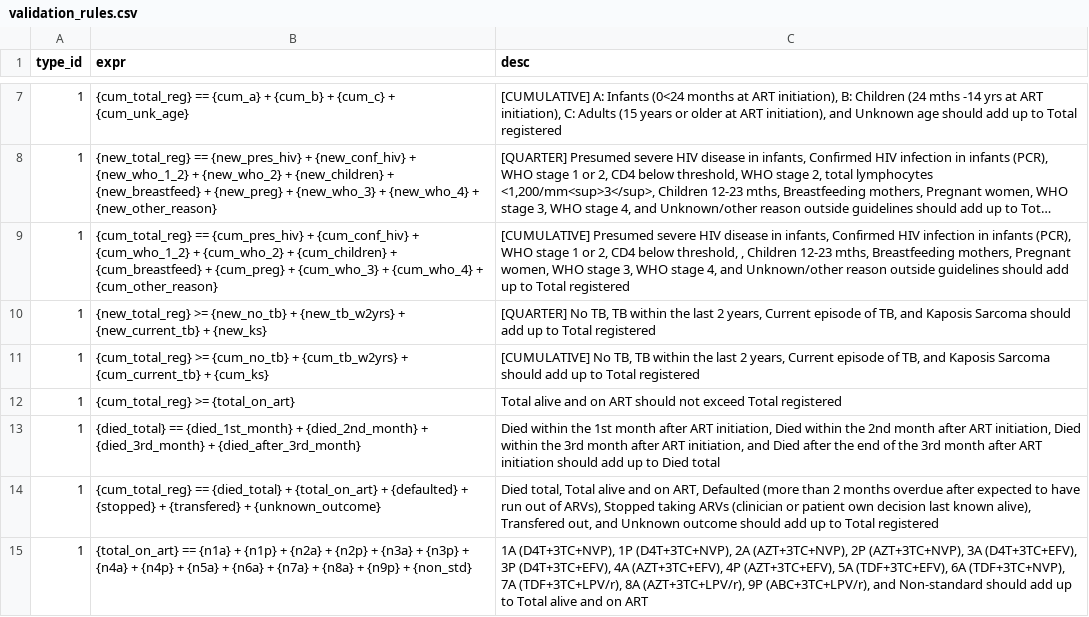
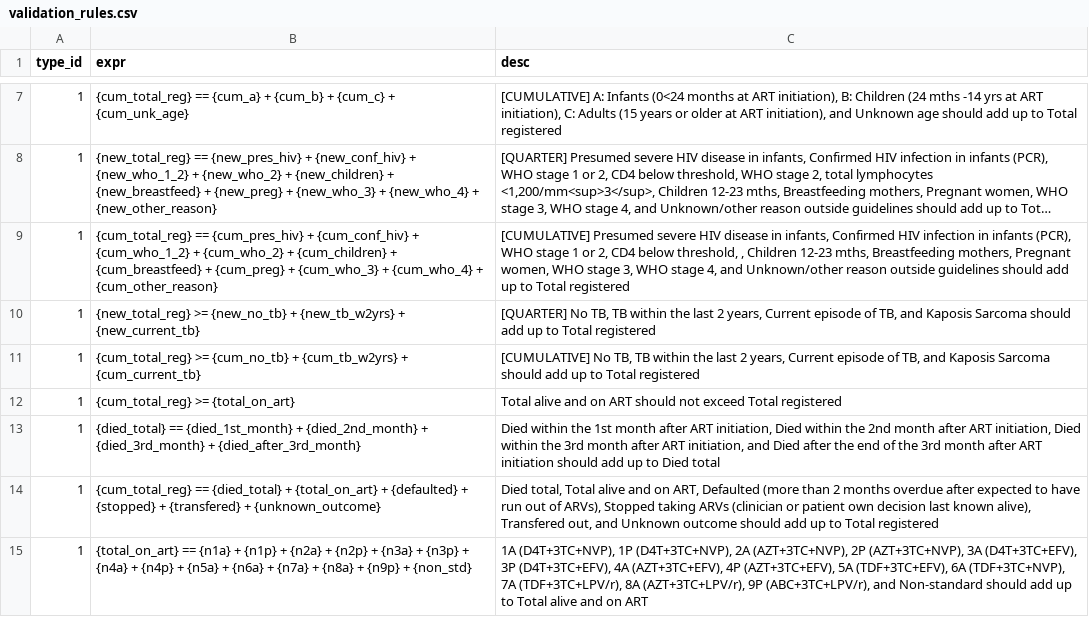
Before and after one commit to BaobabHealthTrust/bart, a CSV file: db/validation_rules.csv, drawn as a sheet; only a part is shown, gaps mark what is left out; long unchanged cells end in ….

```diff
--- a/db/validation_rules.csv
+++ b/db/validation_rules.csv
@@ -9,4 +9,4 @@
 1	"{cum_total_reg} == {cum_pres_hiv} + {cum_conf_hiv} + {cum_who_1_2} + {cum_who_2} + {cum_children} + {cum_breastfeed} + {cum_preg} + {cum_who_3} + {cum_who_4} + {cum_other_reason}"	"[CUMULATIVE] Presumed severe HIV disease in infants, Confirmed HIV infection in infants (PCR), WHO stage 1 or 2, CD4 below threshold, , Children 12-23 mths, Breastfeeding mothers, Pregnant women, WHO stage 3, WHO stage 4, and Unknown/other reason outside guidelines should add up to Total registered"
-1	"{new_total_reg} >= {new_no_tb} + {new_tb_w2yrs} + {new_current_tb} + {new_ks}"	"[QUARTER] No TB, TB within the last 2 years, Current episode of TB, and Kaposis Sarcoma should add up to Total registered"
-1	"{cum_total_reg} >= {cum_no_tb} + {cum_tb_w2yrs} + {cum_current_tb} + {cum_ks}"	"[CUMULATIVE] No TB, TB within the last 2 years, Current episode of TB, and Kaposis Sarcoma should add up to Total registered"
+1	"{new_total_reg} >= {new_no_tb} + {new_tb_w2yrs} + {new_current_tb}"	"[QUARTER] No TB, TB within the last 2 years, Current episode of TB, and Kaposis Sarcoma should add up to Total registered"
+1	"{cum_total_reg} >= {cum_no_tb} + {cum_tb_w2yrs} + {cum_current_tb}"	"[CUMULATIVE] No TB, TB within the last 2 years, Current episode of TB, and Kaposis Sarcoma should add up to Total registered"
 1	"{cum_total_reg} >= {total_on_art}"	"Total alive and on ART should not exceed Total registered"
```
Also changed, not shown: 1 other file.
